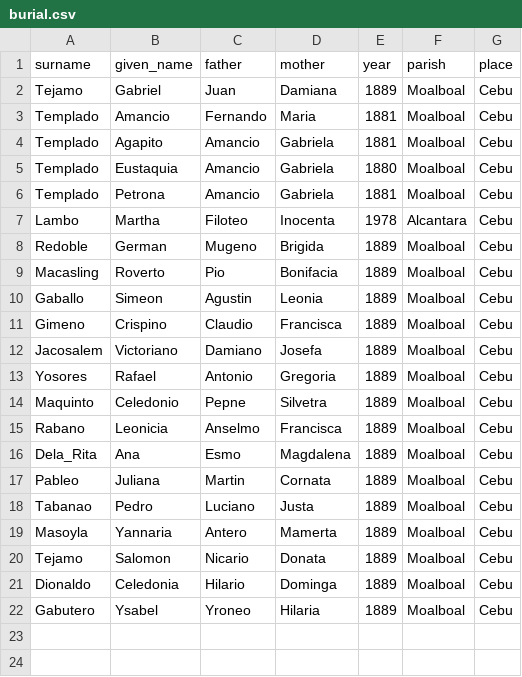
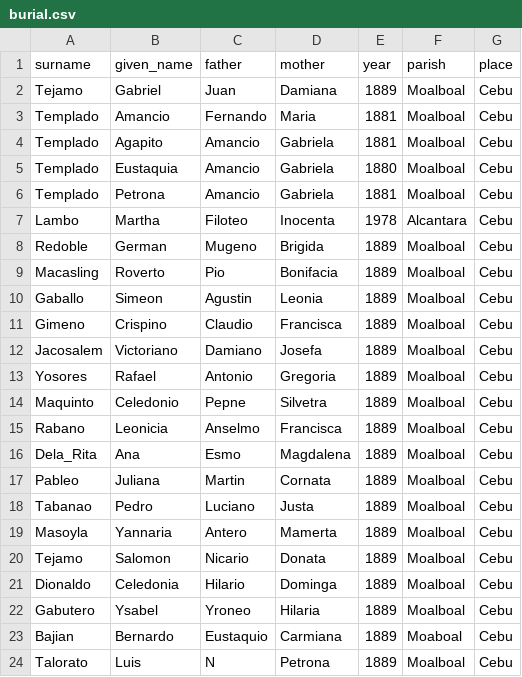
Before and after one commit to chryehearn12/FilipinoFamilyHistory, a CSV file: burial.csv, drawn as a sheet; the diff names each change by its address in the sheet, - before the commit and + after, or states it on an @@ line.

Commit message:
Update burial.csv

```diff
--- a/burial.csv
+++ b/burial.csv
+row 23: Bajian | Bernardo | Eustaquio | Carmiana | 1889 | Moaboal | Cebu
+row 24: Talorato | Luis | N | Petrona | 1889 | Moalboal | Cebu
```
